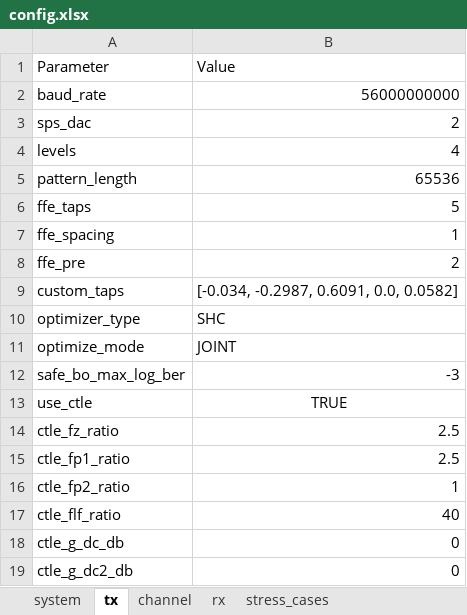
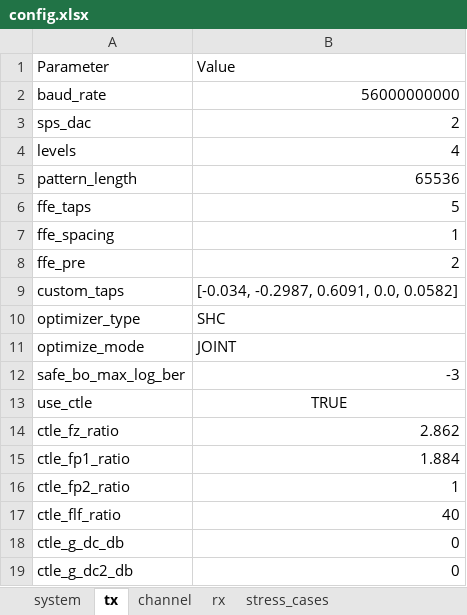
Before and after one commit to ZenHatesCoding/lpo-pam4-sim, an Excel workbook: config.xlsx, sheet tx, drawn as a sheet; values as stored, in another font and other column widths than the file's, no borders; the diff names each change by its address in the sheet, - before the commit and + after, or states it on an @@ line.

```diff
--- a/config.xlsx (sheet tx)
+++ b/config.xlsx (sheet tx)
-B14: 2.5
+B14: 2.862
-B15: 2.5
+B15: 1.884
```
Also changed, not shown: sheet channel, 44 other files.
